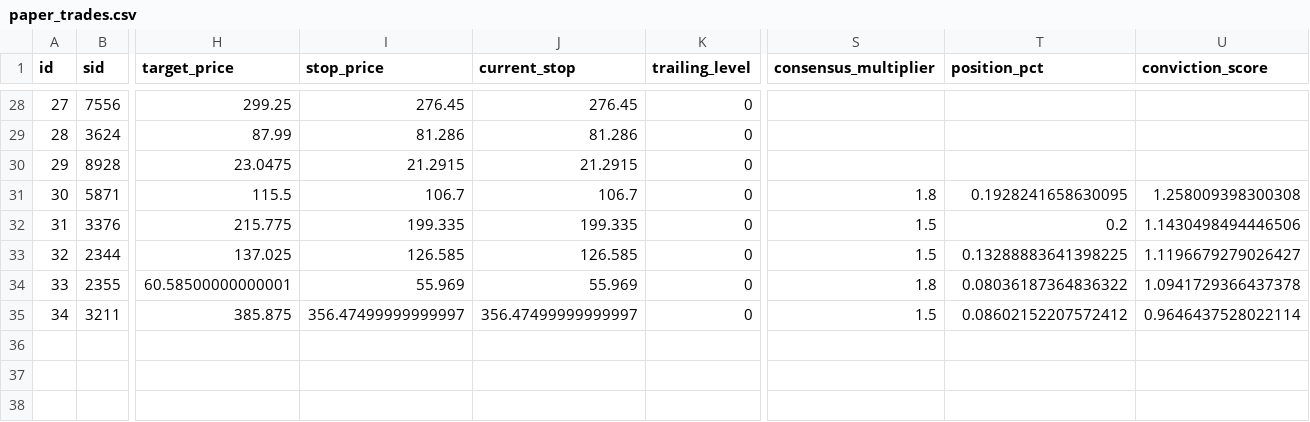
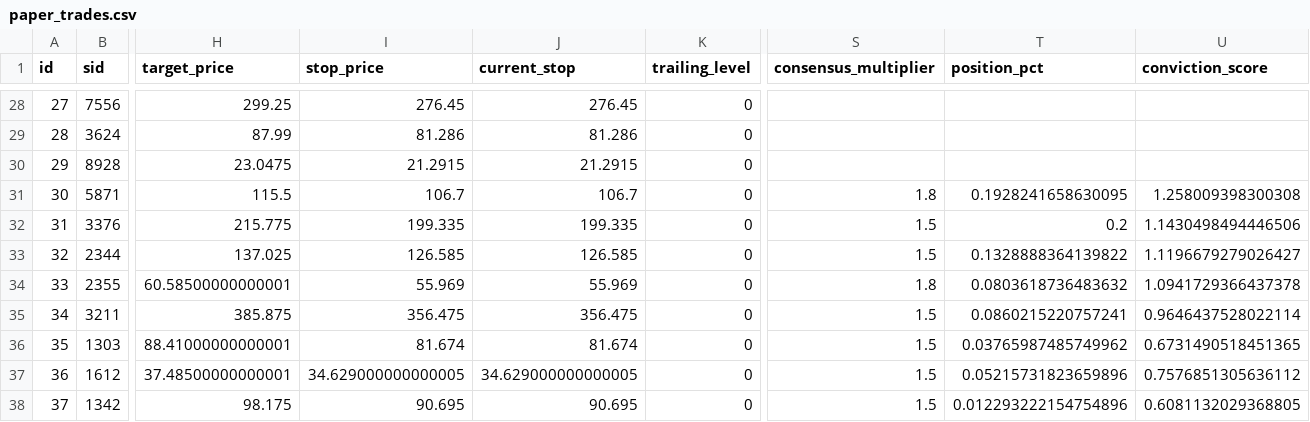
Before and after one commit to jjen0206/stock-screener, a CSV file: data/twse_snapshot/paper_trades.csv, drawn as a sheet; only a part is shown, gaps mark what is left out; rows hold the shown columns only; the diff names each change by its address in the sheet, - before the commit and + after, or states it on an @@ line.

```diff
--- a/data/twse_snapshot/paper_trades.csv
+++ b/data/twse_snapshot/paper_trades.csv
-T33 (position_pct): 0.13288883641398225
+T33 (position_pct): 0.1328888364139822
-T34 (position_pct): 0.08036187364836322
+T34 (position_pct): 0.0803618736483632
-I35 (stop_price): 356.47499999999997
+I35 (stop_price): 356.475
-J35 (current_stop): 356.47499999999997
+J35 (current_stop): 356.475
-T35 (position_pct): 0.08602152207572412
+T35 (position_pct): 0.0860215220757241
+row 36: 35 | 1303 | 88.41000000000001 | 81.674 | 81.674 | 0 | 1.5 | 0.03765987485749962 | 0.6731490518451365
+row 37: 36 | 1612 | 37.48500000000001 | 34.629000000000005 | 34.629000000000005 | 0 | 1.5 | 0.05215731823659896 | 0.7576851305636112
+row 38: 37 | 1342 | 98.175 | 90.695 | 90.695 | 0 | 1.5 | 0.012293222154754896 | 0.6081132029368805
```
Also changed, not shown: data/twse_snapshot/analyst_targets.csv, data/twse_snapshot/daily_verdict_summary.csv, 4 other files.
